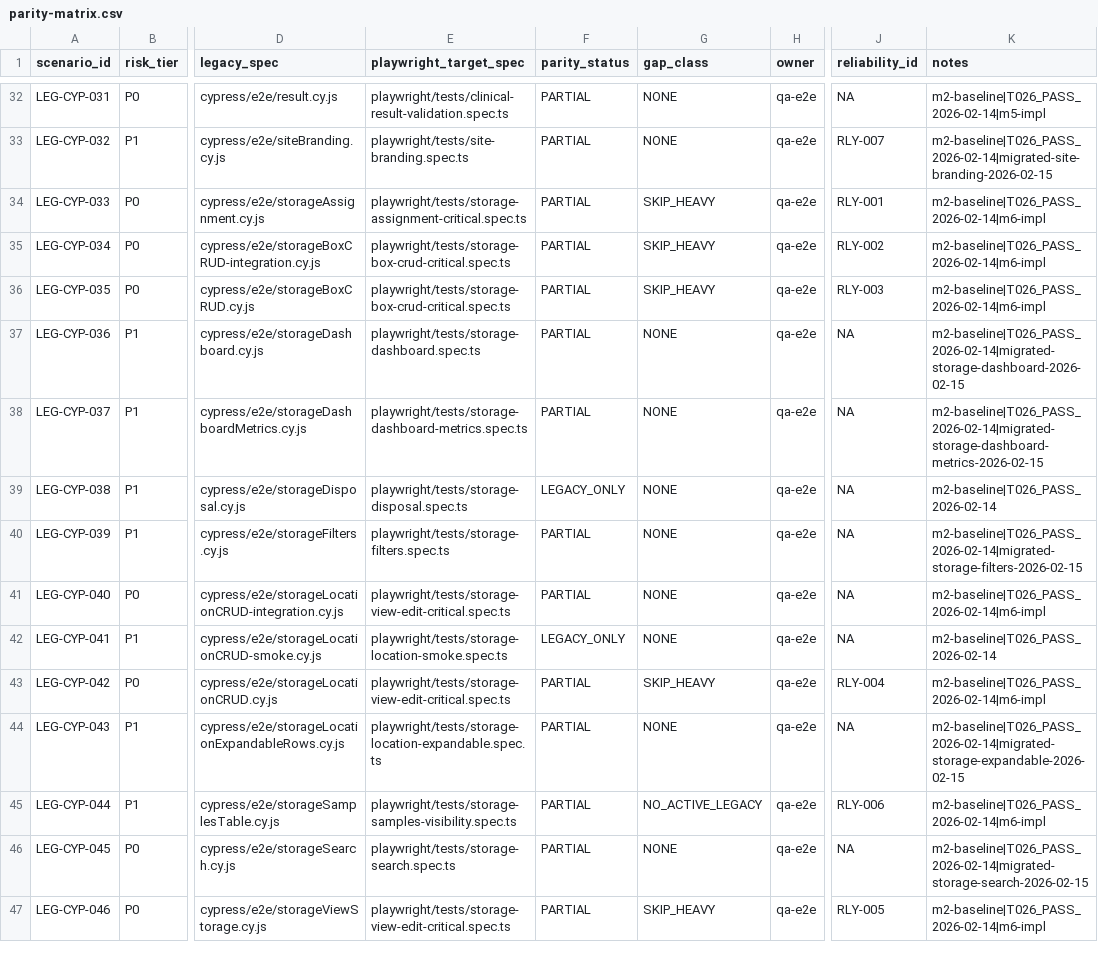
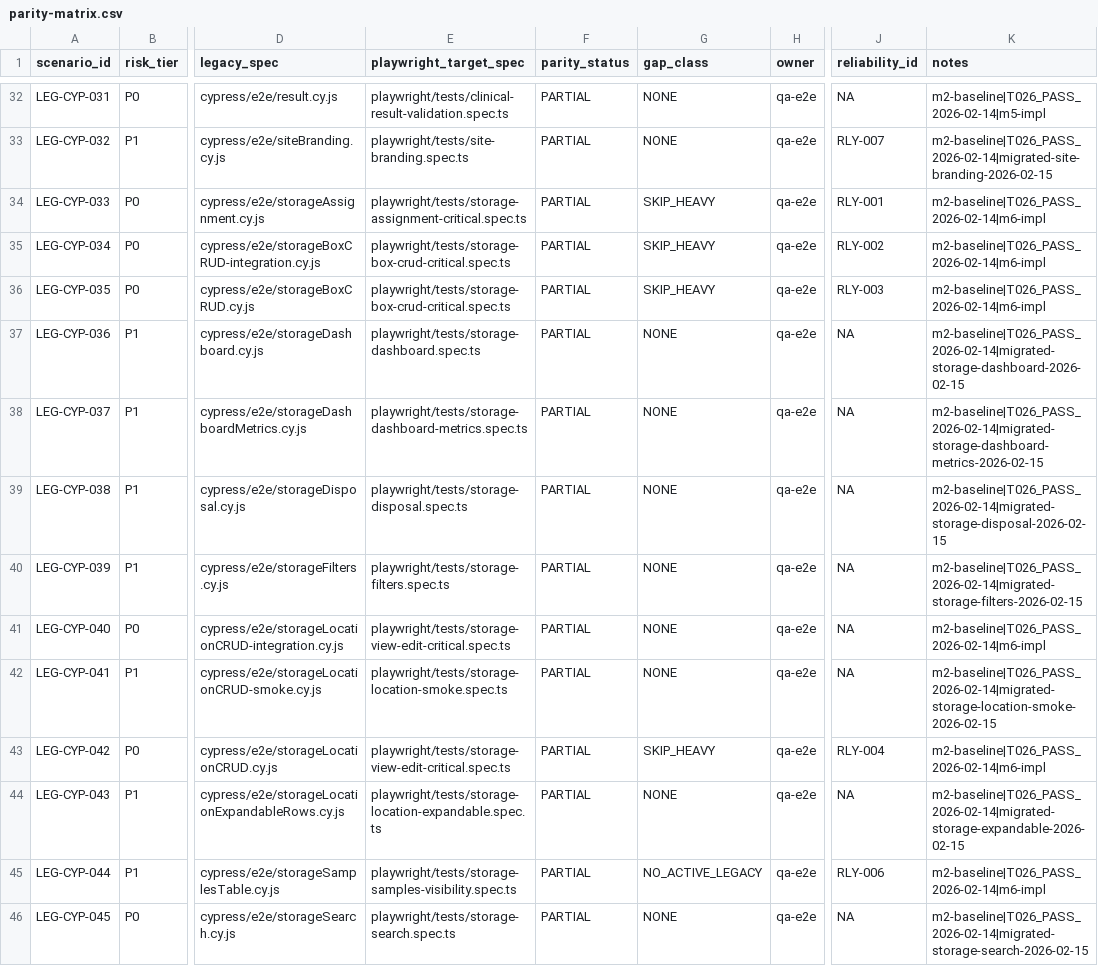
Before and after one commit to DIGI-UW/OpenELIS-Global-2, a CSV file: specs/201-e2e-playwright-risk-parity/parity-matrix.csv, drawn as a sheet; only a part is shown, gaps mark what is left out; the shorter side is filled out with more unchanged rows; the diff names each change by its address in the sheet, - before the commit and + after, or states it on an @@ line.

```diff
--- a/specs/201-e2e-playwright-risk-parity/parity-matrix.csv
+++ b/specs/201-e2e-playwright-risk-parity/parity-matrix.csv
-F39 (parity_status): LEGACY_ONLY
+F39 (parity_status): PARTIAL
-K39 (notes): m2-baseline|T026_PASS_2026-02-14
+K39 (notes): m2-baseline|T026_PASS_2026-02-14|migrated-storage-disposal-2026-02-15
-F42 (parity_status): LEGACY_ONLY
+F42 (parity_status): PARTIAL
-K42 (notes): m2-baseline|T026_PASS_2026-02-14
+K42 (notes): m2-baseline|T026_PASS_2026-02-14|migrated-storage-location-smoke-2026-02-15
```
Also changed, not shown: 2 other files.
